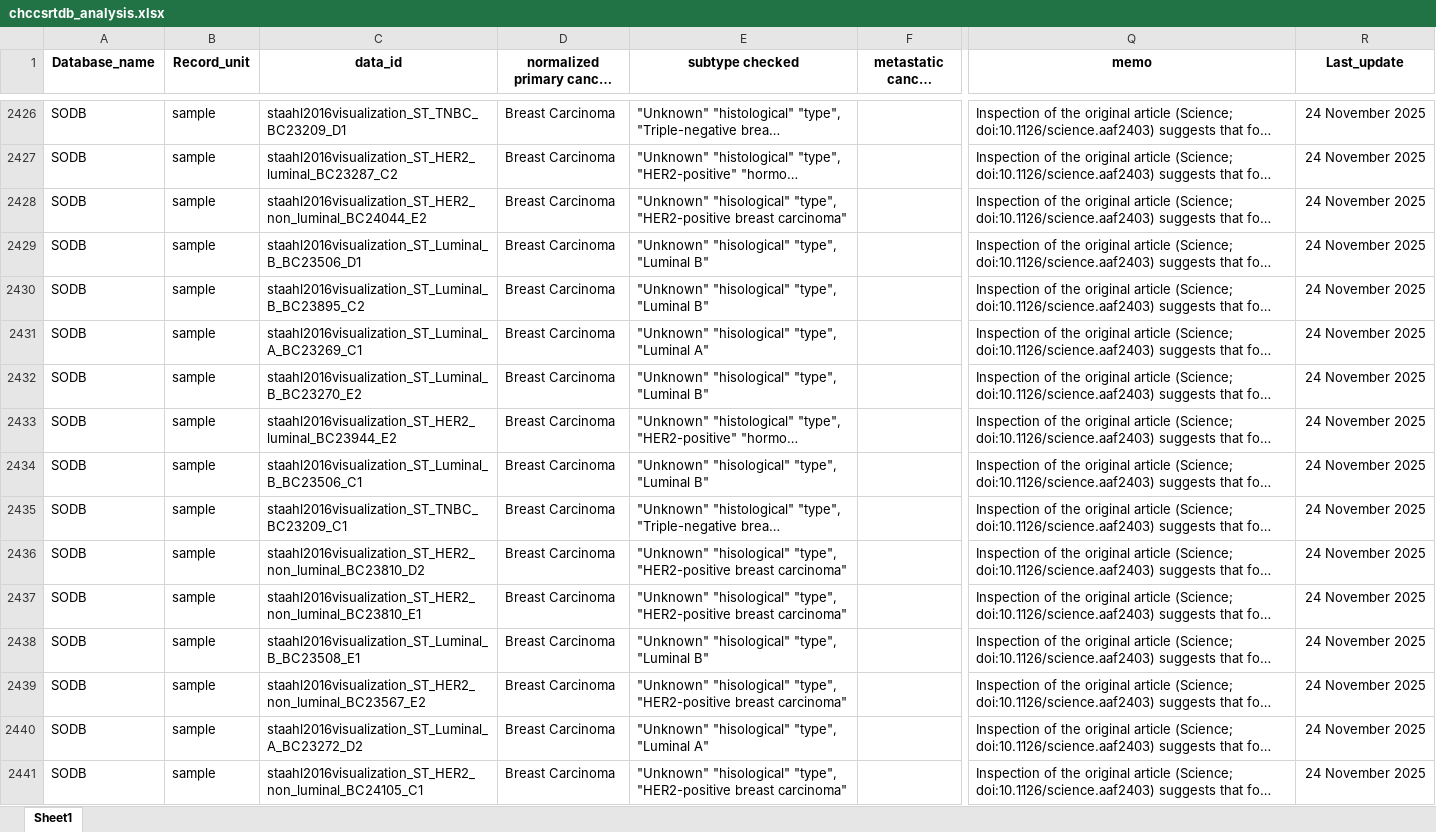
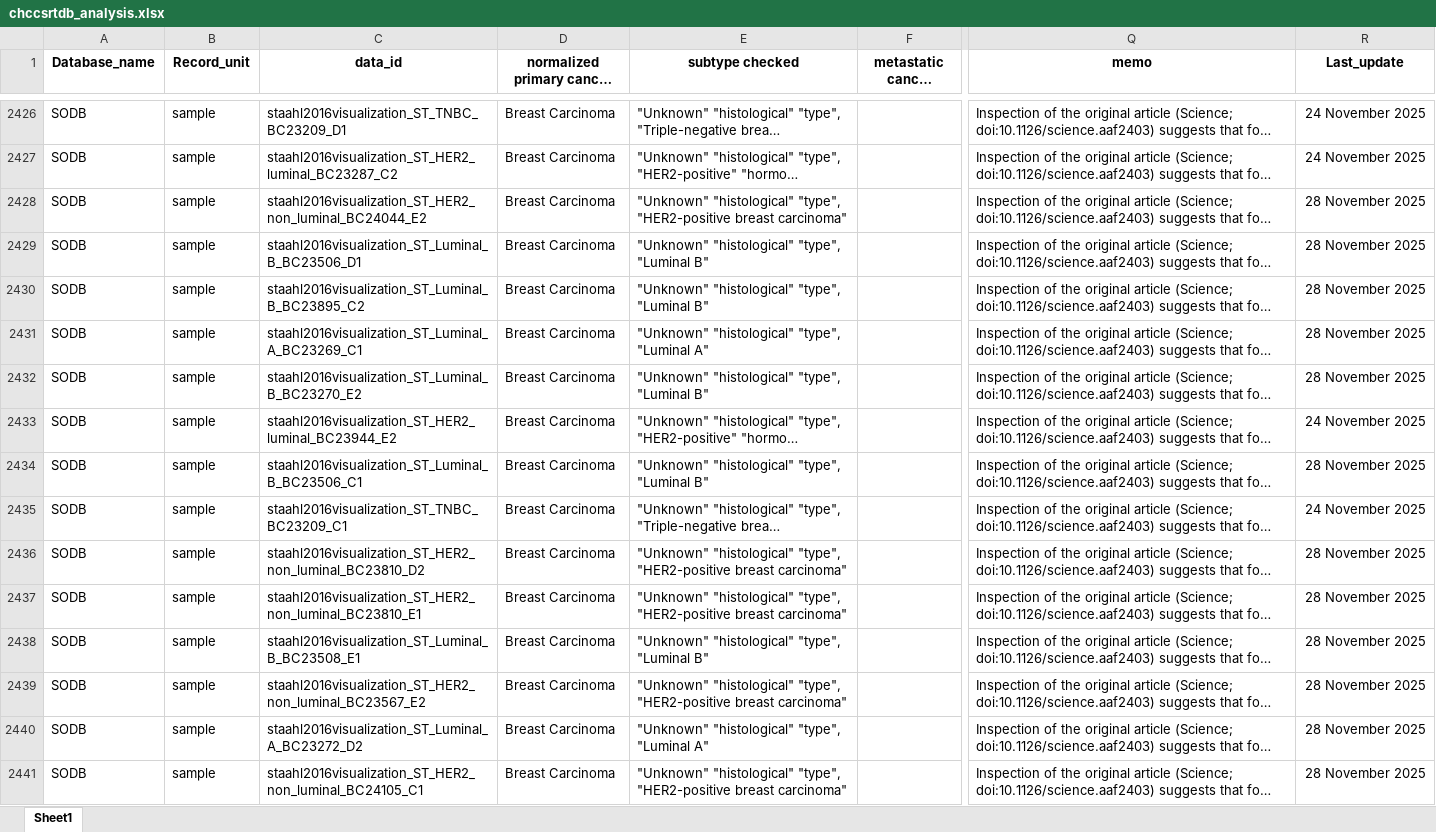
Before and after one commit to bioinfo-tsukuba/Cancer-SRT-DBs-research, an Excel workbook: Analysis/chccsrtdb_analysis.xlsx, sheet Sheet1, drawn as a sheet; only a part is shown, gaps mark what is left out; long unchanged cells end in …; values as stored, in another font and other column widths than the file's, no borders; the diff covers the shown part only; the diff names each change by its address in the sheet, - before the commit and + after, or states it on an @@ line.

Commit message:
input file was revised (subtype typo correction)

```diff
--- a/Analysis/chccsrtdb_analysis.xlsx (sheet Sheet1)
+++ b/Analysis/chccsrtdb_analysis.xlsx (sheet Sheet1)
-E2428 (subtype checked): "Unknown" "hisological" "type", "HER2-positive…
+E2428 (subtype checked): "Unknown" "histological" "type", "HER2-positive…
-R2428:R2432 (Last_update): 24 November 2025
+R2428:R2432 (Last_update): 28 November 2025
-E2429:E2430 (subtype checked): "Unknown" "hisological" "type", "Luminal B"
+E2429:E2430 (subtype checked): "Unknown" "histological" "type", "Luminal B"
-E2431 (subtype checked): "Unknown" "hisological" "type", "Luminal A"
+E2431 (subtype checked): "Unknown" "histological" "type", "Luminal A"
-E2432 (subtype checked): "Unknown" "hisological" "type", "Luminal B"
+E2432 (subtype checked): "Unknown" "histological" "type", "Luminal B"
-E2434 (subtype checked): "Unknown" "hisological" "type", "Luminal B"
+E2434 (subtype checked): "Unknown" "histological" "type", "Luminal B"
-R2434 (Last_update): 24 November 2025
+R2434 (Last_update): 28 November 2025
-E2436:E2437 (subtype checked): "Unknown" "hisological" "type", "HER2-positive…
+E2436:E2437 (subtype checked): "Unknown" "histological" "type", "HER2-positive…
-R2436:R2441 (Last_update): 24 November 2025
+R2436:R2441 (Last_update): 28 November 2025
-E2438 (subtype checked): "Unknown" "hisological" "type", "Luminal B"
+E2438 (subtype checked): "Unknown" "histological" "type", "Luminal B"
-E2439 (subtype checked): "Unknown" "hisological" "type", "HER2-positive…
+E2439 (subtype checked): "Unknown" "histological" "type", "HER2-positive…
-E2440 (subtype checked): "Unknown" "hisological" "type", "Luminal A"
+E2440 (subtype checked): "Unknown" "histological" "type", "Luminal A"
-E2441 (subtype checked): "Unknown" "hisological" "type", "HER2-positive…
+E2441 (subtype checked): "Unknown" "histological" "type", "HER2-positive…
```
Also changed, not shown: 221 edited cells elsewhere in this sheet.
